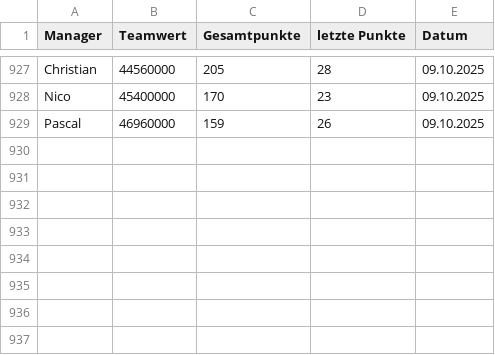
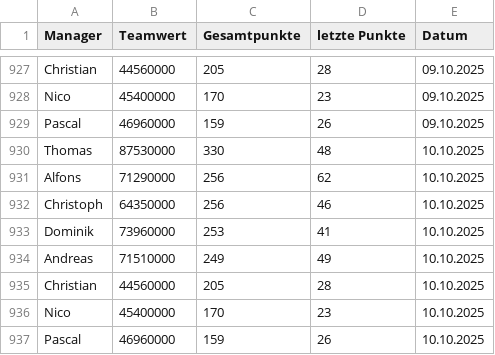
Before and after one commit to ternes90/comunio, a CSV file: data/STANDINGS.csv, drawn as a sheet; only a part is shown, gaps mark what is left out; the diff names each change by its address in the sheet, - before the commit and + after, or states it on an @@ line.

```diff
--- a/data/STANDINGS.csv
+++ b/data/STANDINGS.csv
+row 930: Thomas | 87530000 | 330 | 48 | 10.10.2025
+row 931: Alfons | 71290000 | 256 | 62 | 10.10.2025
+row 932: Christoph | 64350000 | 256 | 46 | 10.10.2025
+row 933: Dominik | 73960000 | 253 | 41 | 10.10.2025
+row 934: Andreas | 71510000 | 249 | 49 | 10.10.2025
+row 935: Christian | 44560000 | 205 | 28 | 10.10.2025
+row 936: Nico | 45400000 | 170 | 23 | 10.10.2025
+row 937: Pascal | 46960000 | 159 | 26 | 10.10.2025
```
Also changed, not shown: data/LI_player_profiles.csv, data/TRANSACTIONS.csv, 2 other files.
